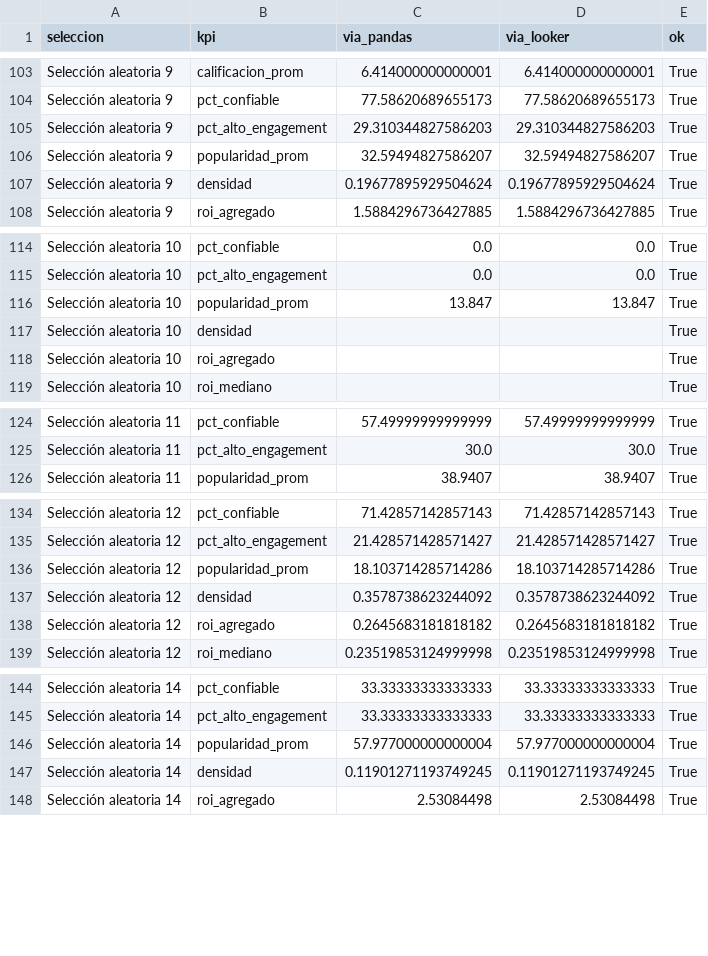
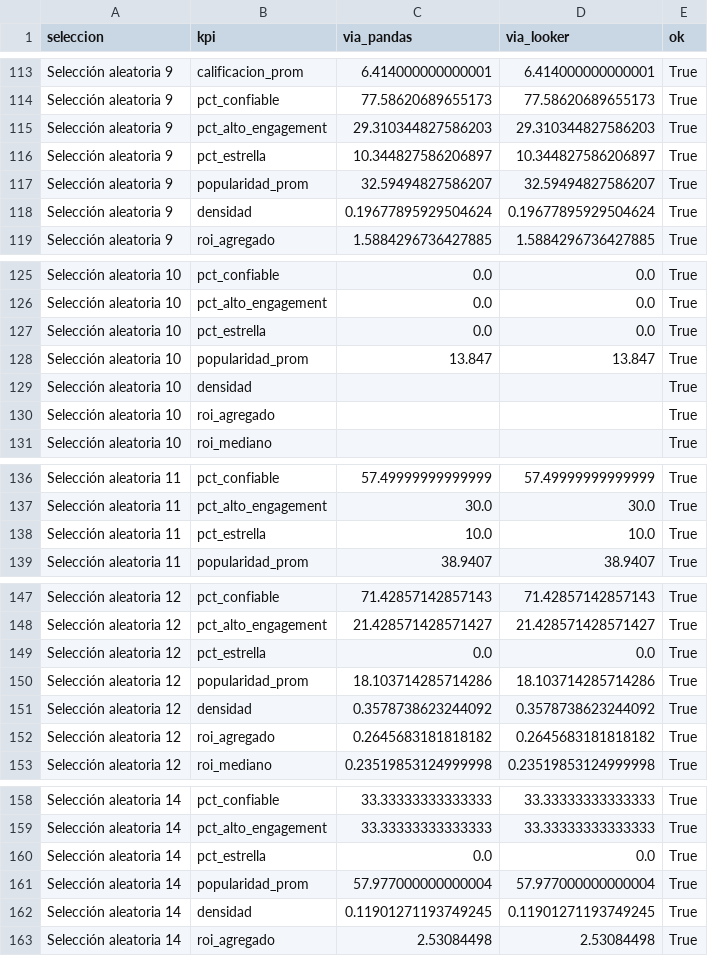
Before and after one commit to carlos31255/EV2_Visualizacion_Datos, a CSV file: data/processed/kpis_verificacion.csv, drawn as a sheet; only a part is shown, gaps mark what is left out; the diff covers the shown part only.

Commit message:
Ajustes: ordenar 5b en NB01, unificar Russo en G8 y sumar pct_estrella al glosario
- notebooks/01_integracion_y_limpieza.ipynb: secc. 5 y 5b ordenadas antes de la secc. 6.
- notebooks/02_eda_visualizaciones.ipynb: unificar dupla Anthony y Joe Russo en G8 (images/g8_roi_por_director.png regenerado).
- reports/glosario.md: incluir pct_estrella y popularidad_prom completando 11 KPIs.
- src/kpis.py y processed: datasets y metricas sincronizados con 330/330 verificaciones OK.
- NOTAS.md: pendientes actualizados.

```diff
--- a/data/processed/kpis_verificacion.csv
+++ b/data/processed/kpis_verificacion.csv
@@ -105,2 +115,3 @@ Selección aleatoria 9,pct_confiable,77.58620689655173,77.58620689655173,True
 Selección aleatoria 9,pct_alto_engagement,29.310344827586203,29.310344827586203,True
+Selección aleatoria 9,pct_estrella,10.344827586206897,10.344827586206897,True
 Selección aleatoria 9,popularidad_prom,32.59494827586207,32.59494827586207,True
@@ -115,2 +126,3 @@ Selección aleatoria 10,pct_confiable,0.0,0.0,True
 Selección aleatoria 10,pct_alto_engagement,0.0,0.0,True
+Selección aleatoria 10,pct_estrella,0.0,0.0,True
 Selección aleatoria 10,popularidad_prom,13.847,13.847,True
@@ -125,2 +137,3 @@ Selección aleatoria 11,pct_confiable,57.49999999999999,57.49999999999999,True
 Selección aleatoria 11,pct_alto_engagement,30.0,30.0,True
+Selección aleatoria 11,pct_estrella,10.0,10.0,True
 Selección aleatoria 11,popularidad_prom,38.9407,38.9407,True
@@ -135,2 +148,3 @@ Selección aleatoria 12,pct_confiable,71.42857142857143,71.42857142857143,True
 Selección aleatoria 12,pct_alto_engagement,21.428571428571427,21.428571428571427,True
+Selección aleatoria 12,pct_estrella,0.0,0.0,True
 Selección aleatoria 12,popularidad_prom,18.103714285714286,18.103714285714286,True
@@ -145,2 +159,3 @@ Selección aleatoria 14,pct_confiable,33.33333333333333,33.33333333333333,True
 Selección aleatoria 14,pct_alto_engagement,33.33333333333333,33.33333333333333,True
+Selección aleatoria 14,pct_estrella,0.0,0.0,True
 Selección aleatoria 14,popularidad_prom,57.977000000000004,57.977000000000004,True
```
Also changed, not shown: 25 added rows elsewhere in this file, data/processed/cifras_clave_eda.csv, data/processed/kpis_por_anio.csv, 10 other files.
